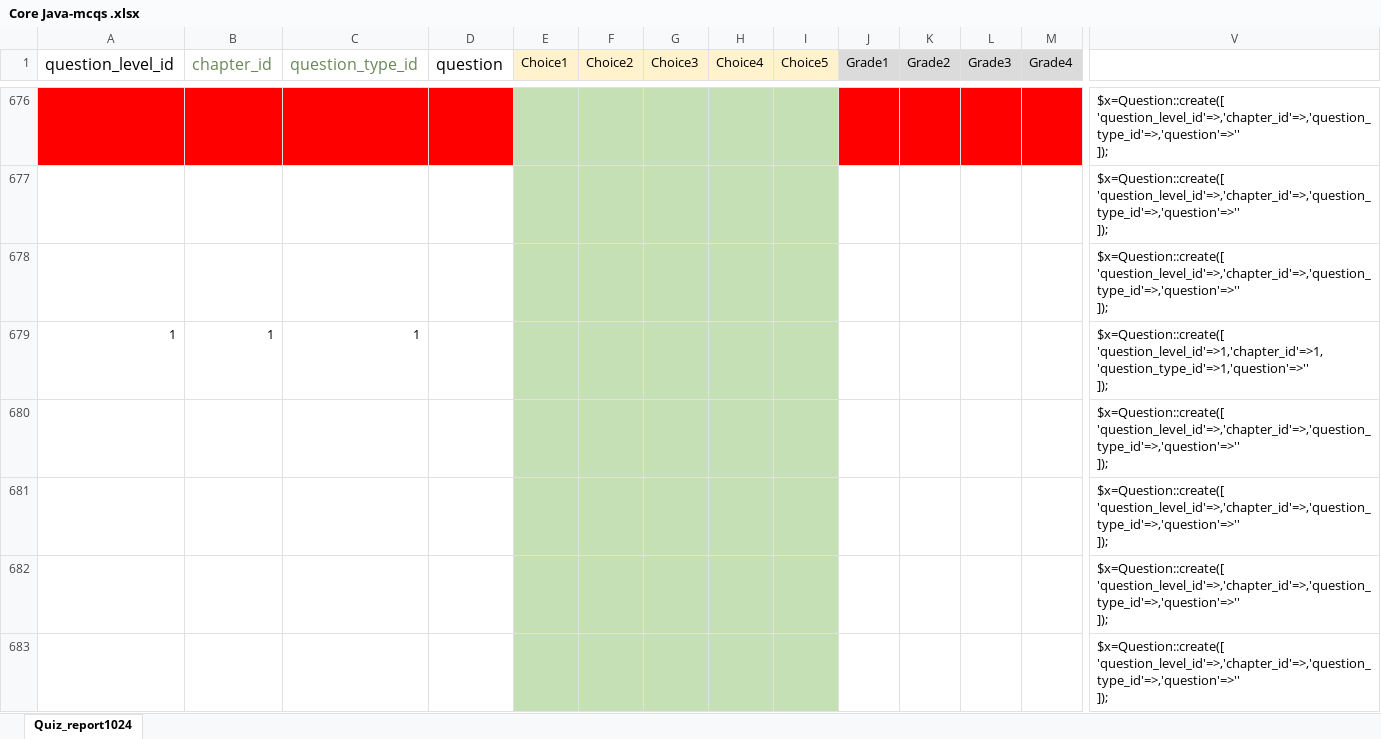
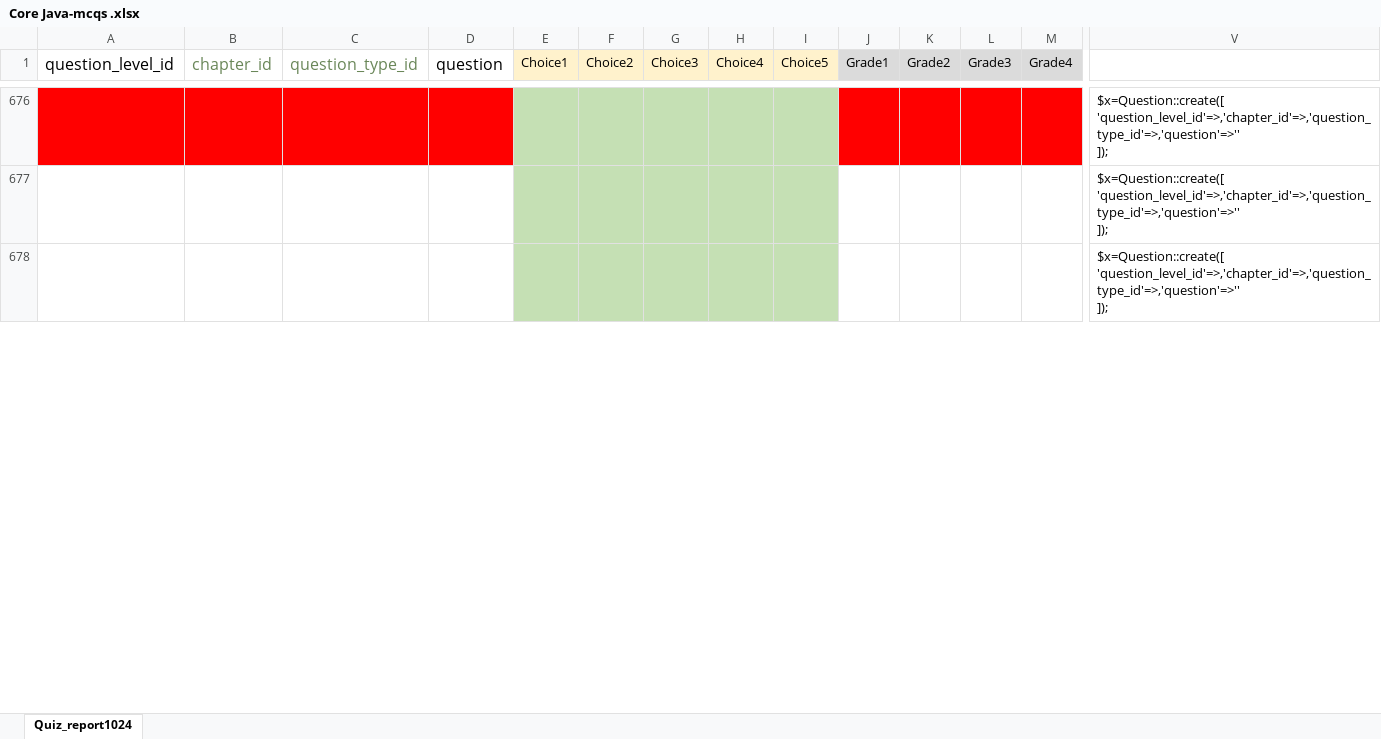
Before and after one commit to sreeparnadas/institution_2022_api, an Excel workbook: Core Java-mcqs .xlsx, sheet Quiz_report1024, drawn as a sheet; only a part is shown, gaps mark what is left out; values as stored, in another font and other column widths than the file's, no borders; removed rows and columns are numbered as before the commit, all else as after; rows hold the shown columns only; ↵ is a line break in a cell; the diff covers the shown part only; the diff names each change by its address in the sheet, - before the commit and + after, or states it on an @@ line.

Commit message:
excel file updated

```diff
--- a/Core Java-mcqs .xlsx (sheet Quiz_report1024)
+++ b/Core Java-mcqs .xlsx (sheet Quiz_report1024)
-row 679: 1 | 1 | 1 |  |  |  |  |  |  |  |  |  |  | $x=Question::create([ ↵ 'question_level_id'=>1,'chapter_id'=>1,'question_type_id'=>1,'question'=>'' ↵ ]);
-row 680:  |  |  |  |  |  |  |  |  |  |  |  |  | $x=Question::create([ ↵ 'question_level_id'=>,'chapter_id'=>,'question_type_id'=>,'question'=>'' ↵ ]);
-row 681:  |  |  |  |  |  |  |  |  |  |  |  |  | $x=Question::create([ ↵ 'question_level_id'=>,'chapter_id'=>,'question_type_id'=>,'question'=>'' ↵ ]);
-row 682:  |  |  |  |  |  |  |  |  |  |  |  |  | $x=Question::create([ ↵ 'question_level_id'=>,'chapter_id'=>,'question_type_id'=>,'question'=>'' ↵ ]);
-row 683:  |  |  |  |  |  |  |  |  |  |  |  |  | $x=Question::create([ ↵ 'question_level_id'=>,'chapter_id'=>,'question_type_id'=>,'question'=>'' ↵ ]);
```
Also changed, not shown: 57 added rows and 52 removed rows elsewhere in this sheet, hidden cells.
